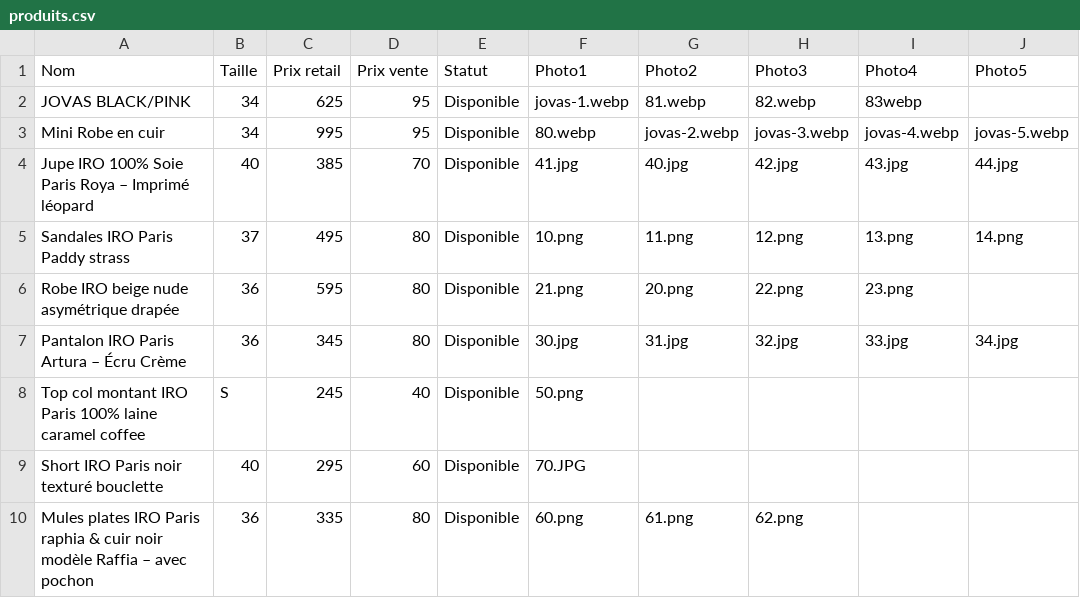
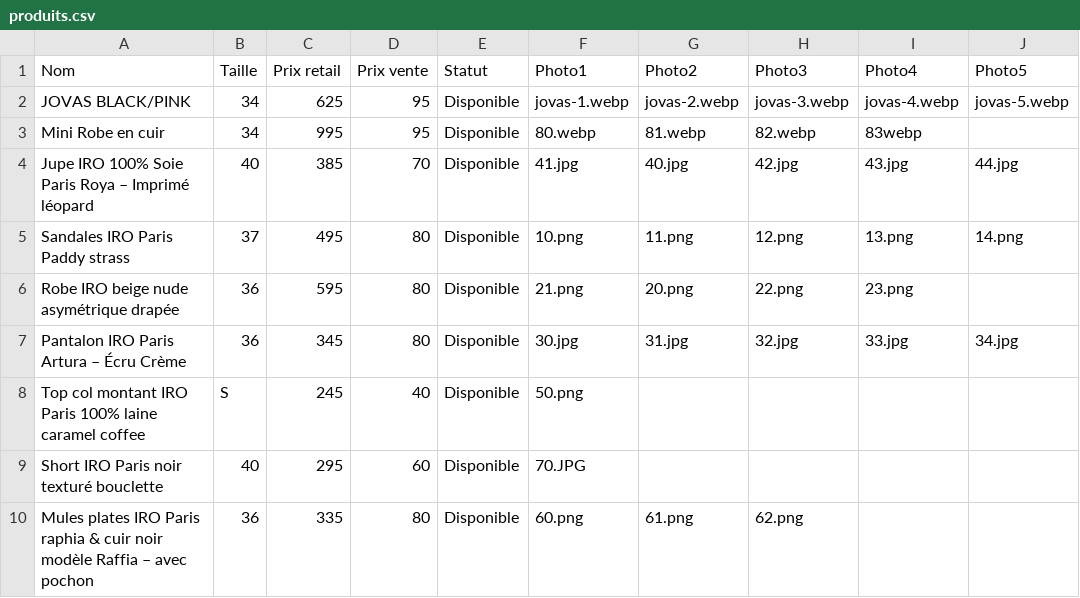
Before and after one commit to spaps74/catalogue-iro, a CSV file: produits.csv, drawn as a sheet.

Commit message:
Update produits.csv

```diff
--- a/produits.csv
+++ b/produits.csv
@@ -1,4 +1,4 @@
 Nom;Taille;Prix retail;Prix vente;Statut;Photo1;Photo2;Photo3;Photo4;Photo5
-JOVAS BLACK/PINK;34;625;95;Disponible;jovas-1.webp;81.webp;82.webp;83webp;;
-Mini Robe en cuir;34;995;95;Disponible;80.webp;jovas-2.webp;jovas-3.webp;jovas-4.webp;jovas-5.webp
+JOVAS BLACK/PINK;34;625;95;Disponible;jovas-1.webp;jovas-2.webp;jovas-3.webp;jovas-4.webp;jovas-5.webp
+Mini Robe en cuir;34;995;95;Disponible;80.webp;81.webp;82.webp;83webp;;
 Jupe IRO 100% Soie Paris Roya – Imprimé léopard;40;385;70;Disponible;41.jpg;40.jpg;42.jpg;43.jpg;44.jpg
```
